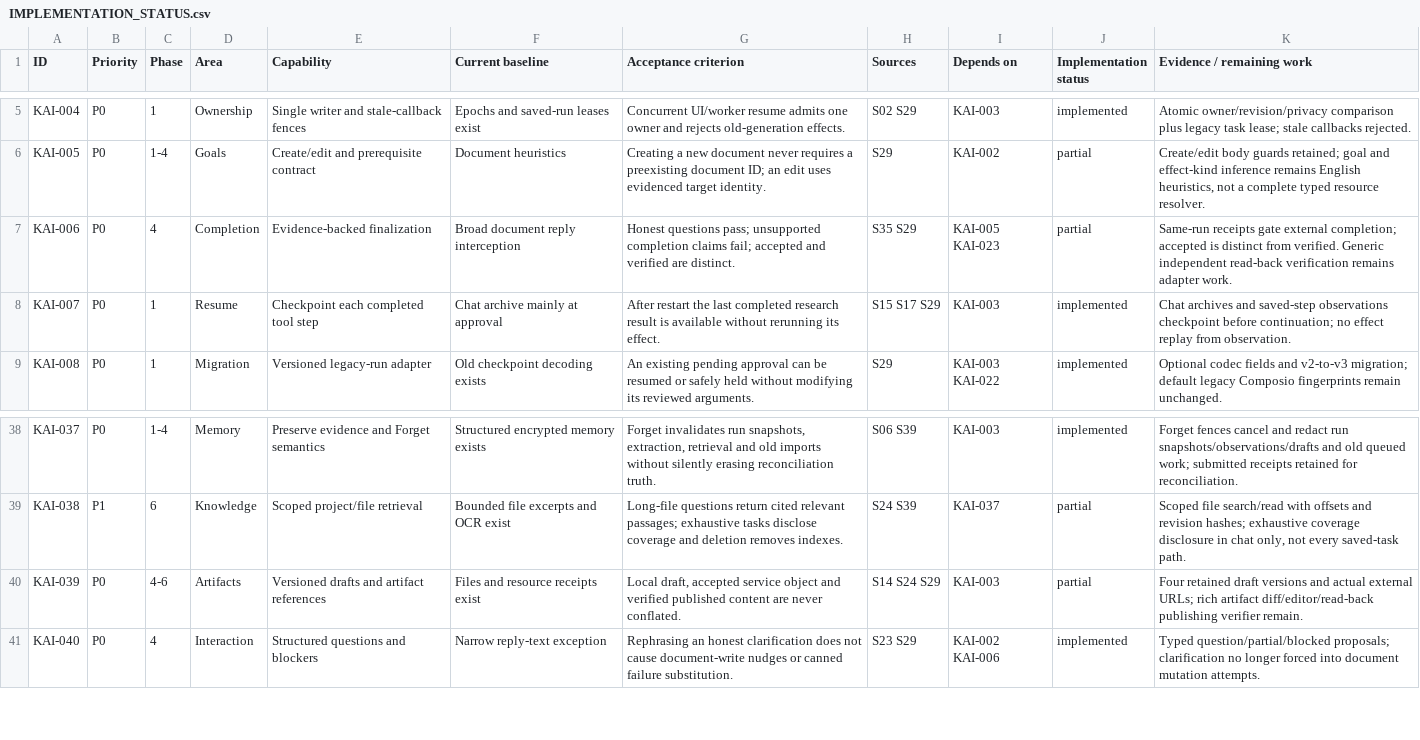
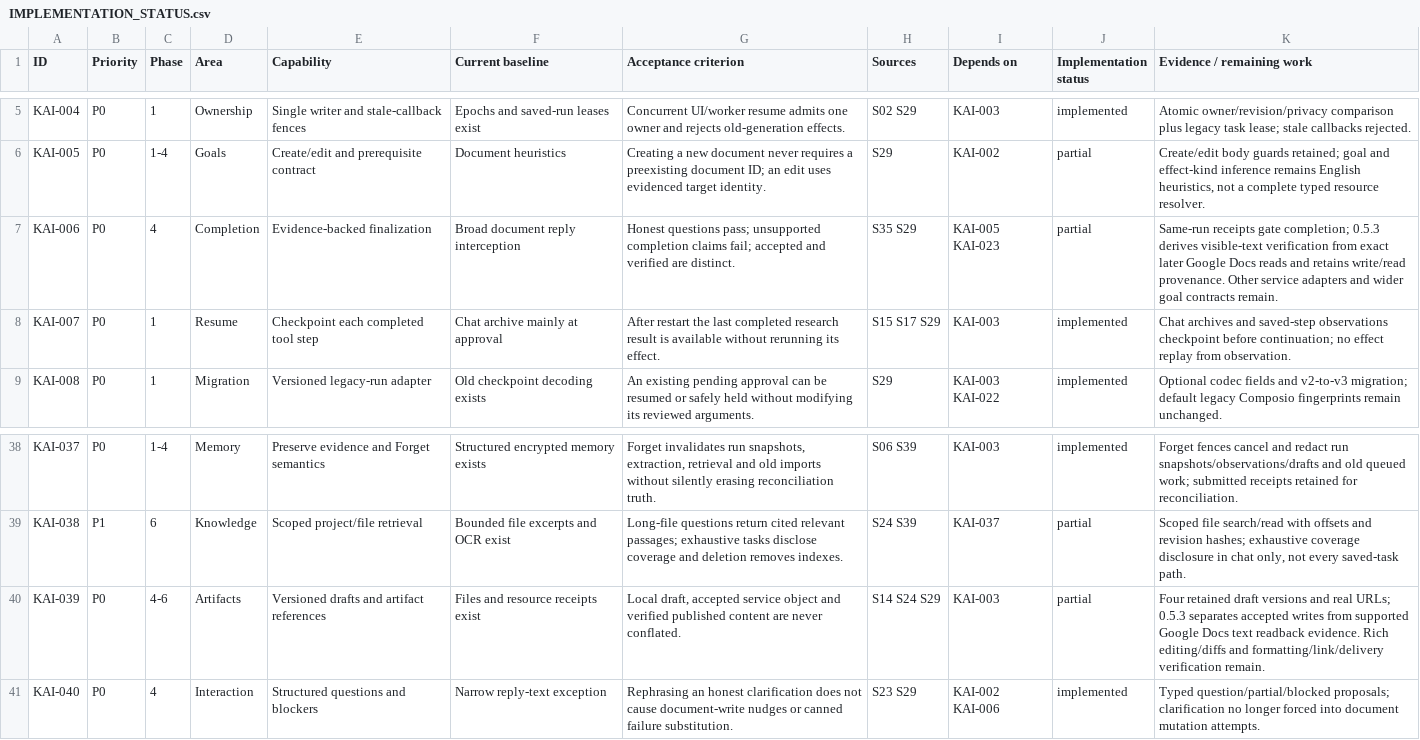
Before and after one commit to therexdev/kai-android-agent, a CSV file: docs/architecture/IMPLEMENTATION_STATUS.csv, drawn as a sheet; only a part is shown, gaps mark what is left out.

Commit message:
Verify Google Docs body readbacks in Android 0.5.3

```diff
--- a/docs/architecture/IMPLEMENTATION_STATUS.csv
+++ b/docs/architecture/IMPLEMENTATION_STATUS.csv
@@ -6,3 +6,3 @@ KAI-004,P0,1,Ownership,Single writer and stale-callback fences,Epochs and saved-
 KAI-005,P0,1-4,Goals,Create/edit and prerequisite contract,Document heuristics,Creating a new document never requires a preexisting document ID; an edit uses evidenced target identity.,S29,KAI-002,partial,"Create/edit body guards retained; goal and effect-kind inference remains English heuristics, not a complete typed resource resolver."
-KAI-006,P0,4,Completion,Evidence-backed finalization,Broad document reply interception,Honest questions pass; unsupported completion claims fail; accepted and verified are distinct.,S35 S29,KAI-005 KAI-023,partial,Same-run receipts gate external completion; accepted is distinct from verified. Generic independent read-back verification remains adapter work.
+KAI-006,P0,4,Completion,Evidence-backed finalization,Broad document reply interception,Honest questions pass; unsupported completion claims fail; accepted and verified are distinct.,S35 S29,KAI-005 KAI-023,partial,Same-run receipts gate completion; 0.5.3 derives visible-text verification from exact later Google Docs reads and retains write/read provenance. Other service adapters and wider goal contracts remain.
 KAI-007,P0,1,Resume,Checkpoint each completed tool step,Chat archive mainly at approval,After restart the last completed research result is available without rerunning its effect.,S15 S17 S29,KAI-003,implemented,Chat archives and saved-step observations checkpoint before continuation; no effect replay from observation.
@@ -39,3 +39,3 @@ KAI-037,P0,1-4,Memory,Preserve evidence and Forget semantics,Structured encrypte
 KAI-038,P1,6,Knowledge,Scoped project/file retrieval,Bounded file excerpts and OCR exist,Long-file questions return cited relevant passages; exhaustive tasks disclose coverage and deletion removes indexes.,S24 S39,KAI-037,partial,"Scoped file search/read with offsets and revision hashes; exhaustive coverage disclosure in chat only, not every saved-task path."
-KAI-039,P0,4-6,Artifacts,Versioned drafts and artifact references,Files and resource receipts exist,"Local draft, accepted service object and verified published content are never conflated.",S14 S24 S29,KAI-003,partial,Four retained draft versions and actual external URLs; rich artifact diff/editor/read-back publishing verifier remain.
+KAI-039,P0,4-6,Artifacts,Versioned drafts and artifact references,Files and resource receipts exist,"Local draft, accepted service object and verified published content are never conflated.",S14 S24 S29,KAI-003,partial,Four retained draft versions and real URLs; 0.5.3 separates accepted writes from supported Google Docs text readback evidence. Rich editing/diffs and formatting/link/delivery verification remain.
 KAI-040,P0,4,Interaction,Structured questions and blockers,Narrow reply-text exception,Rephrasing an honest clarification does not cause document-write nudges or canned failure substitution.,S23 S29,KAI-002 KAI-006,implemented,Typed question/partial/blocked proposals; clarification no longer forced into document mutation attempts.
```
Also changed, not shown: 27 other files.
